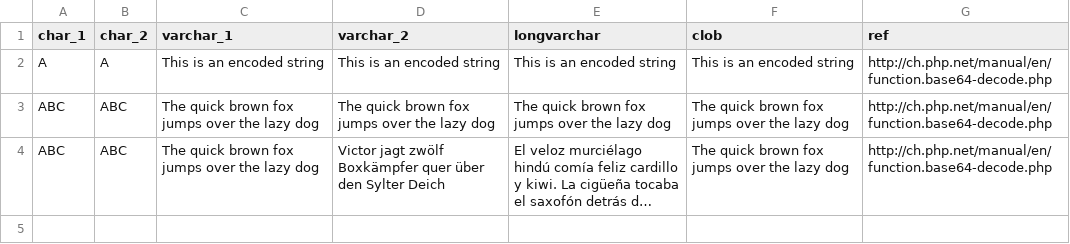
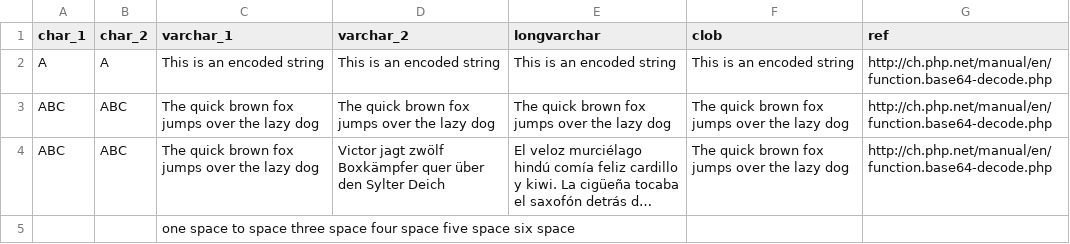
Before and after one commit to KOST-CECO/csv2siard_toolset, a CSV file: csv2siard/csvtest/datatype_utf8.csv, drawn as a sheet; long unchanged cells end in …; the diff names each change by its address in the sheet, - before the commit and + after, or states it on an @@ line.

```diff
--- a/csv2siard/csvtest/datatype_utf8.csv
+++ b/csv2siard/csvtest/datatype_utf8.csv
+row 5:  |  | one space to space three space four space five space six space
```
Also changed, not shown: 9 other files.
